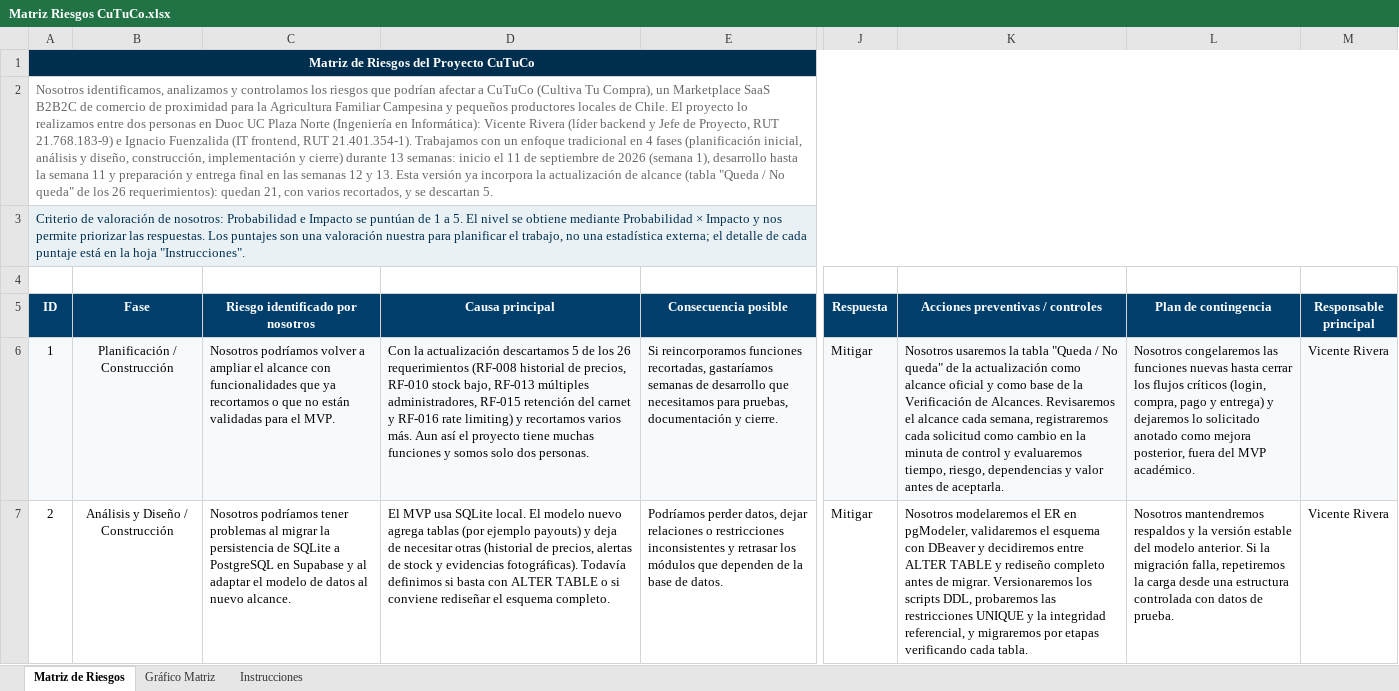
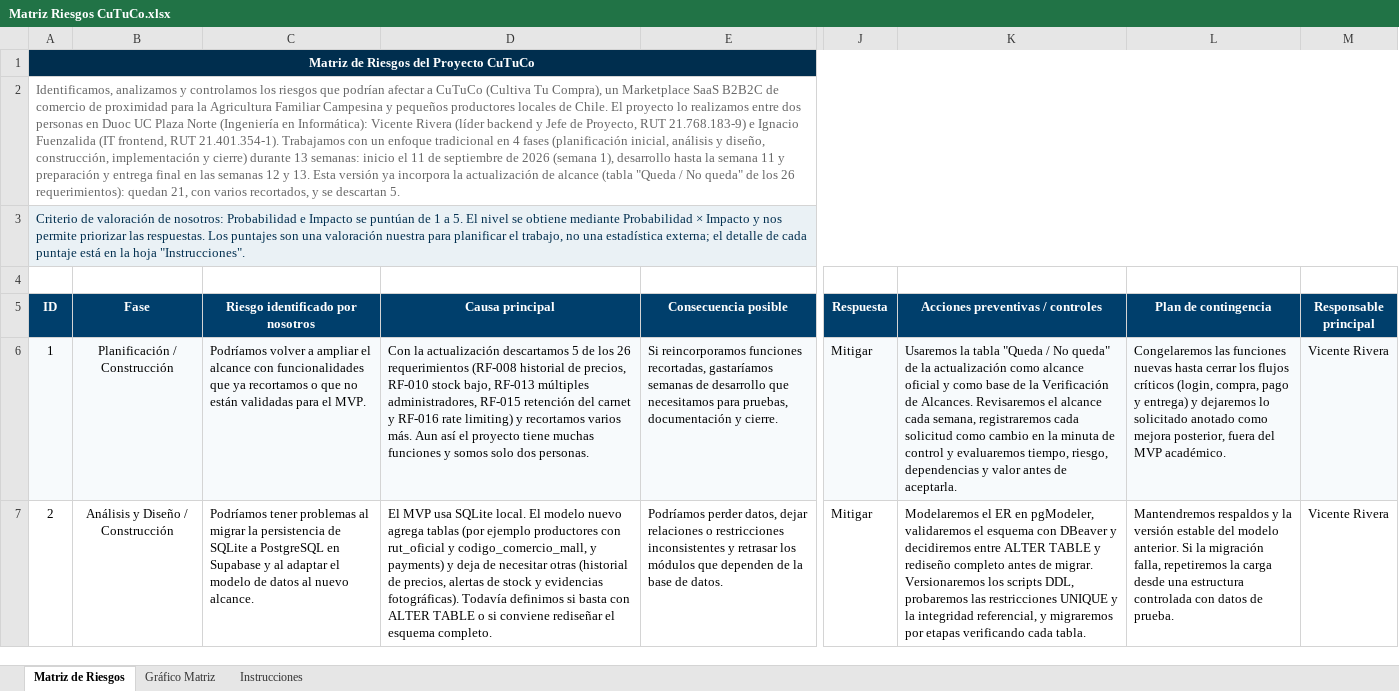
Before and after one commit to VichRo2005/cultiva_tu_compra, an Excel workbook: Fase 2/Evidencias Proyecto/Evidencias de Documentación/Matriz Riesgos CuTuCo.xlsx, sheet Matriz de Riesgos, drawn as a sheet; only a part is shown, gaps mark what is left out; values as stored, in another font and other column widths than the file's, no borders; conditional formats and table styles not drawn; the diff covers the shown part only; the diff names each change by its address in the sheet, - before the commit and + after, or states it on an @@ line.

```diff
--- a/Fase 2/Evidencias Proyecto/Evidencias de Documentación/Matriz Riesgos CuTuCo.xlsx (sheet Matriz de Riesgos)
+++ b/Fase 2/Evidencias Proyecto/Evidencias de Documentación/Matriz Riesgos CuTuCo.xlsx (sheet Matriz de Riesgos)
-A2 (ID): Nosotros identificamos, analizamos y…
+A2 (ID): Identificamos, analizamos y…
-C6 (Riesgo identificado por nosotros): Nosotros podríamos volver a…
+C6 (Riesgo identificado por nosotros): Podríamos volver a…
-K6 (Acciones preventivas / controles): Nosotros usaremos la tabla…
+K6 (Acciones preventivas / controles): Usaremos la tabla…
-L6 (Plan de contingencia): Nosotros congelaremos las funciones…
+L6 (Plan de contingencia): Congelaremos las funciones…
-C7 (Riesgo identificado por nosotros): Nosotros podríamos tener problemas…
+C7 (Riesgo identificado por nosotros): Podríamos tener problemas…
-D7 (Causa principal): …(por ejemplo payouts) y deja…
+D7 (Causa principal): …(por ejemplo productores con rut_oficial y codigo_comercio_mall, y payments) y deja…
-K7 (Acciones preventivas / controles): Nosotros modelaremos el ER…
+K7 (Acciones preventivas / controles): Modelaremos el ER…
-L7 (Plan de contingencia): Nosotros mantendremos respaldos y…
+L7 (Plan de contingencia): Mantendremos respaldos y…
```
Also changed, not shown: 50 edited cells elsewhere in this sheet, sheet Instrucciones, sheet Gráfico Matriz, Fase 2/Evidencias Proyecto/Evidencias de Documentación/Carta Gantt CuTuCo.xlsx, Fase 2/Evidencias Proyecto/Evidencias de Documentación/EDT CuTuCo.xlsx, 8 other files.
